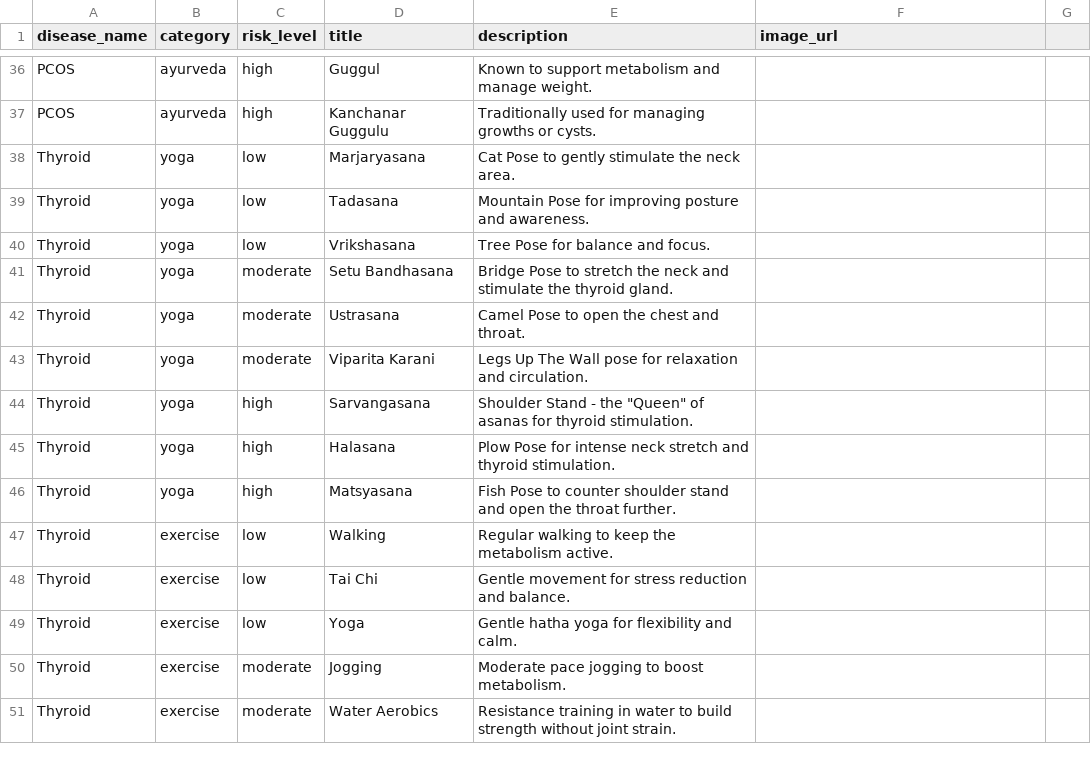
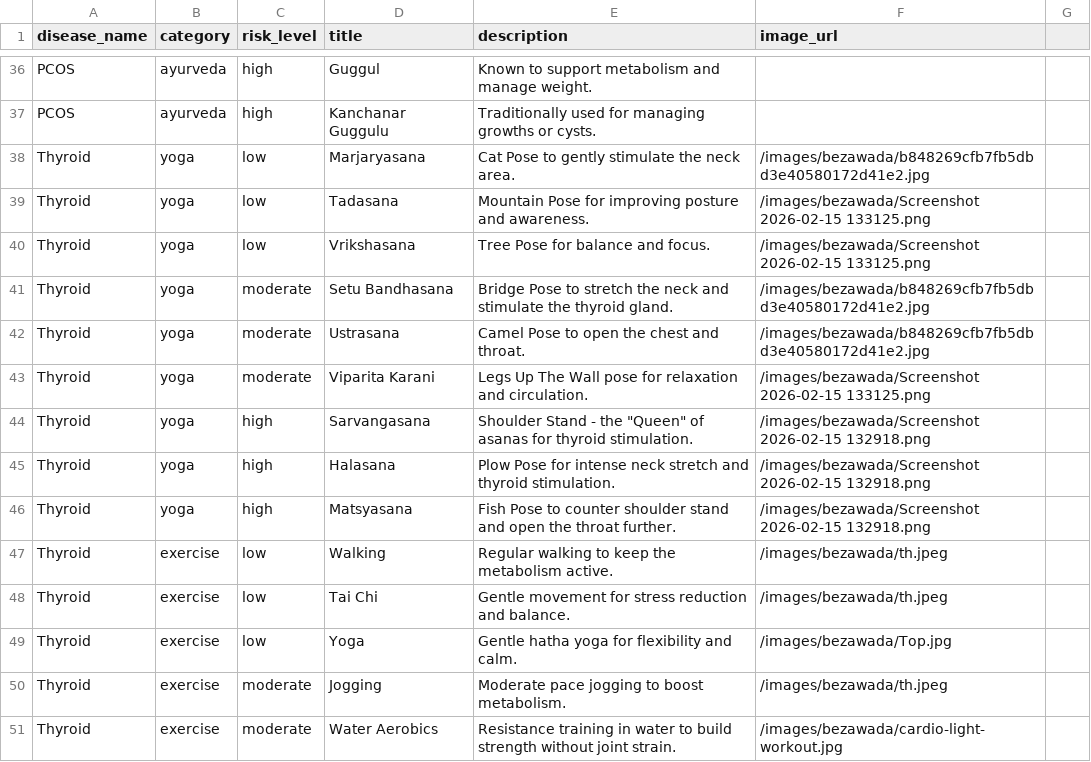
Before and after one commit to VenkatRaavi22/HEAL---Health-Empowerment-and-Abundant-Livelihood, a CSV file: database/recommendations.csv, drawn as a sheet; only a part is shown, gaps mark what is left out; the diff covers the shown part only.

Commit message:
feat: complete data-driven risk assessment engine and dynamic UI updates

```diff
--- a/database/recommendations.csv
+++ b/database/recommendations.csv
@@ -37,15 +37,15 @@ PCOS,ayurveda,high,Guggul,Known to support metabolism and manage weight.,
 PCOS,ayurveda,high,Kanchanar Guggulu,Traditionally used for managing growths or cysts.,
-Thyroid,yoga,low,Marjaryasana,Cat Pose to gently stimulate the neck area.,
-Thyroid,yoga,low,Tadasana,Mountain Pose for improving posture and awareness.,
-Thyroid,yoga,low,Vrikshasana,Tree Pose for balance and focus.,
-Thyroid,yoga,moderate,Setu Bandhasana,Bridge Pose to stretch the neck and stimulate the thyroid gland.,
-Thyroid,yoga,moderate,Ustrasana,Camel Pose to open the chest and throat.,
-Thyroid,yoga,moderate,Viparita Karani,Legs Up The Wall pose for relaxation and circulation.,
-Thyroid,yoga,high,Sarvangasana,Shoulder Stand - the "Queen" of asanas for thyroid stimulation.,
-Thyroid,yoga,high,Halasana,Plow Pose for intense neck stretch and thyroid stimulation.,
-Thyroid,yoga,high,Matsyasana,Fish Pose to counter shoulder stand and open the throat further.,
-Thyroid,exercise,low,Walking,Regular walking to keep the metabolism active.,
-Thyroid,exercise,low,Tai Chi,Gentle movement for stress reduction and balance.,
-Thyroid,exercise,low,Yoga,Gentle hatha yoga for flexibility and calm.,
-Thyroid,exercise,moderate,Jogging,Moderate pace jogging to boost metabolism.,
-Thyroid,exercise,moderate,Water Aerobics,Resistance training in water to build strength without joint strain.,
+Thyroid,yoga,low,Marjaryasana,Cat Pose to gently stimulate the neck area.,/images/bezawada/b848269cfb7fb5dbd3e40580172d41e2.jpg
+Thyroid,yoga,low,Tadasana,Mountain Pose for improving posture and awareness.,/images/bezawada/Screenshot 2026-02-15 133125.png
+Thyroid,yoga,low,Vrikshasana,Tree Pose for balance and focus.,/images/bezawada/Screenshot 2026-02-15 133125.png
+Thyroid,yoga,moderate,Setu Bandhasana,Bridge Pose to stretch the neck and stimulate the thyroid gland.,/images/bezawada/b848269cfb7fb5dbd3e40580172d41e2.jpg
+Thyroid,yoga,moderate,Ustrasana,Camel Pose to open the chest and throat.,/images/bezawada/b848269cfb7fb5dbd3e40580172d41e2.jpg
+Thyroid,yoga,moderate,Viparita Karani,Legs Up The Wall pose for relaxation and circulation.,/images/bezawada/Screenshot 2026-02-15 133125.png
+Thyroid,yoga,high,Sarvangasana,Shoulder Stand - the "Queen" of asanas for thyroid stimulation.,/images/bezawada/Screenshot 2026-02-15 132918.png
+Thyroid,yoga,high,Halasana,Plow Pose for intense neck stretch and thyroid stimulation.,/images/bezawada/Screenshot 2026-02-15 132918.png
+Thyroid,yoga,high,Matsyasana,Fish Pose to counter shoulder stand and open the throat further.,/images/bezawada/Screenshot 2026-02-15 132918.png
+Thyroid,exercise,low,Walking,Regular walking to keep the metabolism active.,/images/bezawada/th.jpeg
+Thyroid,exercise,low,Tai Chi,Gentle movement for stress reduction and balance.,/images/bezawada/th.jpeg
+Thyroid,exercise,low,Yoga,Gentle hatha yoga for flexibility and calm.,/images/bezawada/Top.jpg
+Thyroid,exercise,moderate,Jogging,Moderate pace jogging to boost metabolism.,/images/bezawada/th.jpeg
+Thyroid,exercise,moderate,Water Aerobics,Resistance training in water to build strength without joint strain.,/images/bezawada/cardio-light-workout.jpg
```
Also changed, not shown: 49 edited cells elsewhere in this file, 47 other files.
